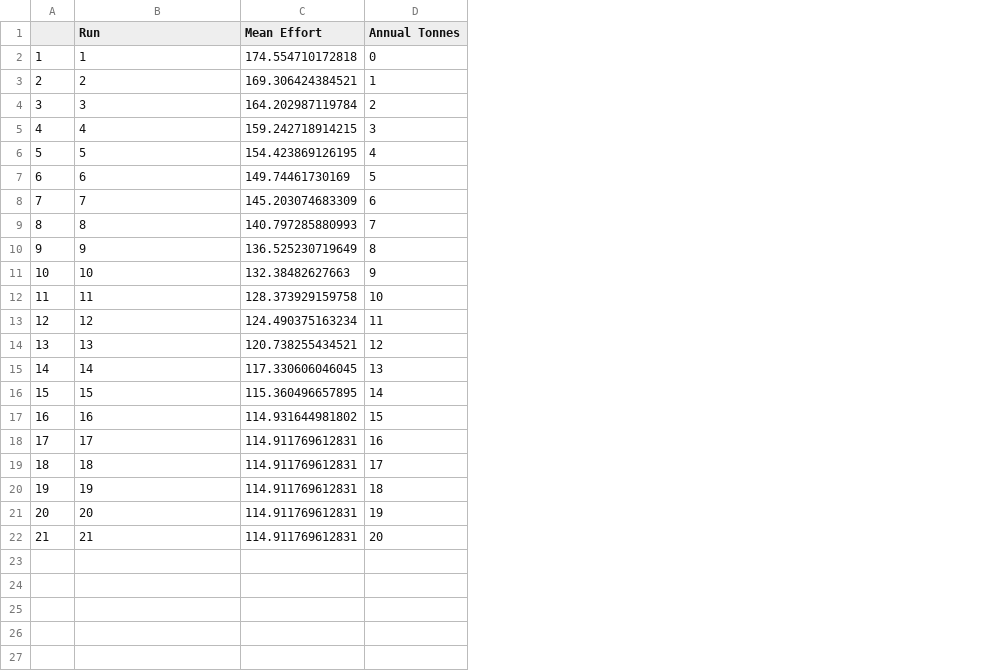
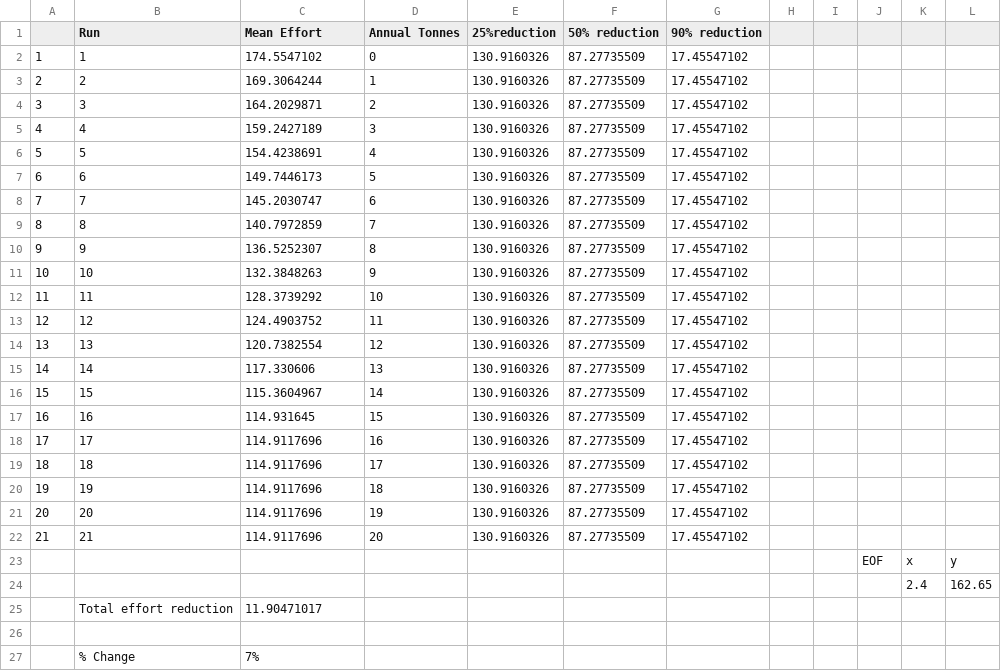
Before and after one commit to amsteinkruger/t, a CSV file: results_e_sum.csv, drawn as a sheet; the diff names each change by its address in the sheet, - before the commit and + after, or states it on an @@ line.

Commit message:
MW updated effort and price graphs

```diff
--- a/results_e_sum.csv
+++ b/results_e_sum.csv
+column E (25%reduction), rows 2-22: all 130.9160326
+column F (50% reduction), rows 2-22: all 87.27735509
+column G (90% reduction), rows 2-22: all 17.45547102
+column H, empty
+column I, empty
+column J, empty
+column K, empty
+column L, empty
-C2 (Mean Effort): 174.554710172818
+C2 (Mean Effort): 174.5547102
-C3 (Mean Effort): 169.306424384521
+C3 (Mean Effort): 169.3064244
-C4 (Mean Effort): 164.202987119784
+C4 (Mean Effort): 164.2029871
-C5 (Mean Effort): 159.242718914215
+C5 (Mean Effort): 159.2427189
-C6 (Mean Effort): 154.423869126195
+C6 (Mean Effort): 154.4238691
-C7 (Mean Effort): 149.74461730169
+C7 (Mean Effort): 149.7446173
-C8 (Mean Effort): 145.203074683309
+C8 (Mean Effort): 145.2030747
-C9 (Mean Effort): 140.797285880993
+C9 (Mean Effort): 140.7972859
-C10 (Mean Effort): 136.525230719649
+C10 (Mean Effort): 136.5252307
-C11 (Mean Effort): 132.38482627663
+C11 (Mean Effort): 132.3848263
-C12 (Mean Effort): 128.373929159758
+C12 (Mean Effort): 128.3739292
-C13 (Mean Effort): 124.490375163234
+C13 (Mean Effort): 124.4903752
-C14 (Mean Effort): 120.738255434521
+C14 (Mean Effort): 120.7382554
-C15 (Mean Effort): 117.330606046045
+C15 (Mean Effort): 117.330606
-C16 (Mean Effort): 115.360496657895
+C16 (Mean Effort): 115.3604967
-C17 (Mean Effort): 114.931644981802
+C17 (Mean Effort): 114.931645
-C18:C22 (Mean Effort): 114.911769612831
+C18:C22 (Mean Effort): 114.9117696
+row 23:  |  |  |  |  |  |  |  |  | EOF | x | y
+row 24:  |  |  |  |  |  |  |  |  |  | 2.4 | 162.65
+row 25:  | Total effort reduction | 11.90471017
+row 26: (empty)
+row 27:  | % Change | 7%
```
Also changed, not shown: 9 other files.
